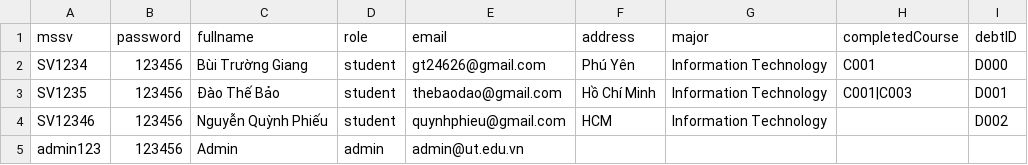
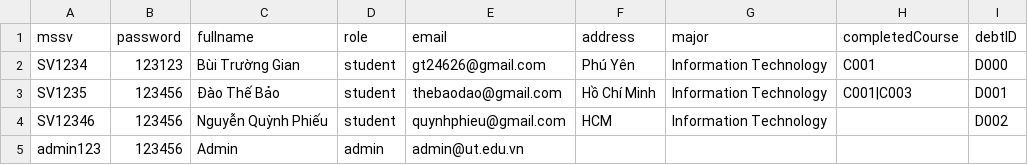
Before and after one commit to Giang-Bui-8426/CNPM, a CSV file: data/students.csv, drawn as a sheet.

```diff
--- a/data/students.csv
+++ b/data/students.csv
@@ -1,3 +1,3 @@
 mssv,password,fullname,role,email,address,major,completedCourse,debtID
-SV1234,123456,Bùi Trường Giang,student,gt24626@gmail.com,Phú Yên,Information Technology,C001,D000
+SV1234,123123,Bùi Trường Gian,student,gt24626@gmail.com,Phú Yên,Information Technology,C001,D000
 SV1235,123456,Đào Thế Bảo,student,thebaodao@gmail.com,Hồ Chí Minh,Information Technology,C001|C003,D001
```
Also changed, not shown: data/classes.csv, data/schedules.csv, 7 other files.
